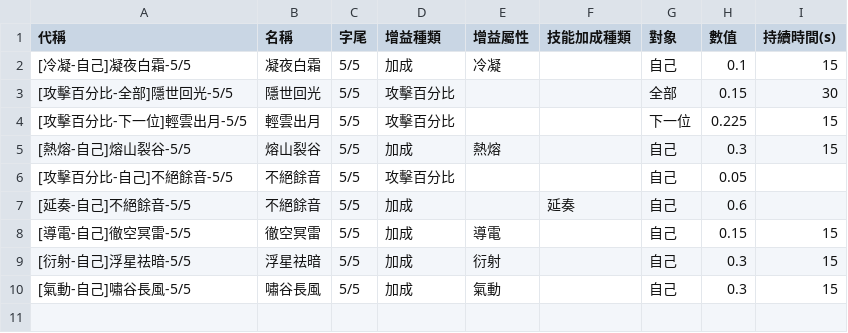
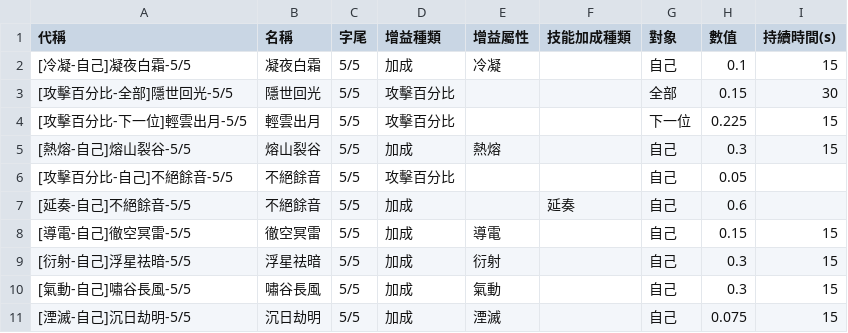
Before and after one commit to ZetsuBouKyo/WutheringWaves, a TSV file: data/v1/zh_tw/buff/echo_sonata.tsv, drawn as a sheet.

```diff
--- a/data/v1/zh_tw/buff/echo_sonata.tsv
+++ b/data/v1/zh_tw/buff/echo_sonata.tsv
@@ -10 +10,2 @@
 [氣動-自己]嘯谷長風-5/5	嘯谷長風	5/5	加成	氣動		自己	0.3	15
+[湮滅-自己]沉日劫明-5/5	沉日劫明	5/5	加成	湮滅		自己	0.075	15
```
Also changed, not shown: data/v1/zh_tw/buff/echo.tsv, data/v1/zh_tw/buff/resonator.tsv, 9 other files.
